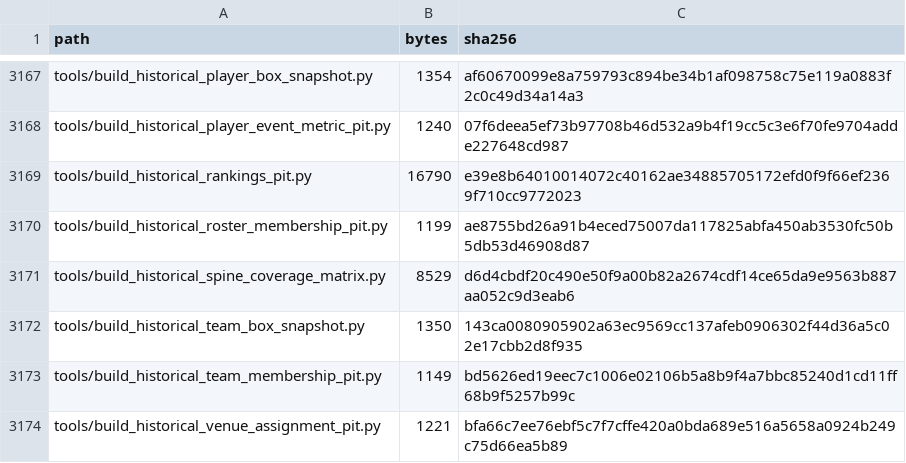
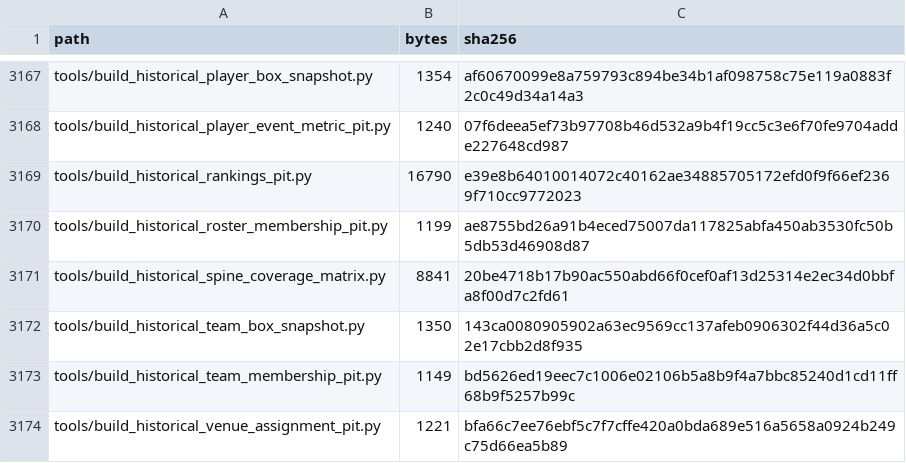
Before and after one commit to KevinSGarrett/BatteredAggieSyndrome, a CSV file: provenance/PROJECT_FILE_MANIFEST.csv, drawn as a sheet; only a part is shown, gaps mark what is left out.

```diff
--- a/provenance/PROJECT_FILE_MANIFEST.csv
+++ b/provenance/PROJECT_FILE_MANIFEST.csv
@@ -3170,3 +3170,3 @@ tools/build_historical_rankings_pit.py,16790,e39e8b64010014072c40162ae3488570517
 tools/build_historical_roster_membership_pit.py,1199,ae8755bd26a91b4eced75007da117825abfa450ab3530fc50b5db53d46908d87
-tools/build_historical_spine_coverage_matrix.py,8529,d6d4cbdf20c490e50f9a00b82a2674cdf14ce65da9e9563b887aa052c9d3eab6
+tools/build_historical_spine_coverage_matrix.py,8841,20be4718b17b90ac550abd66f0cef0af13d25314e2ec34d0bbfa8f00d7c2fd61
 tools/build_historical_team_box_snapshot.py,1350,143ca0080905902a63ec9569cc137afeb0906302f44d36a5c02e17cbb2d8f935
```
Also changed, not shown: 2 other files.
